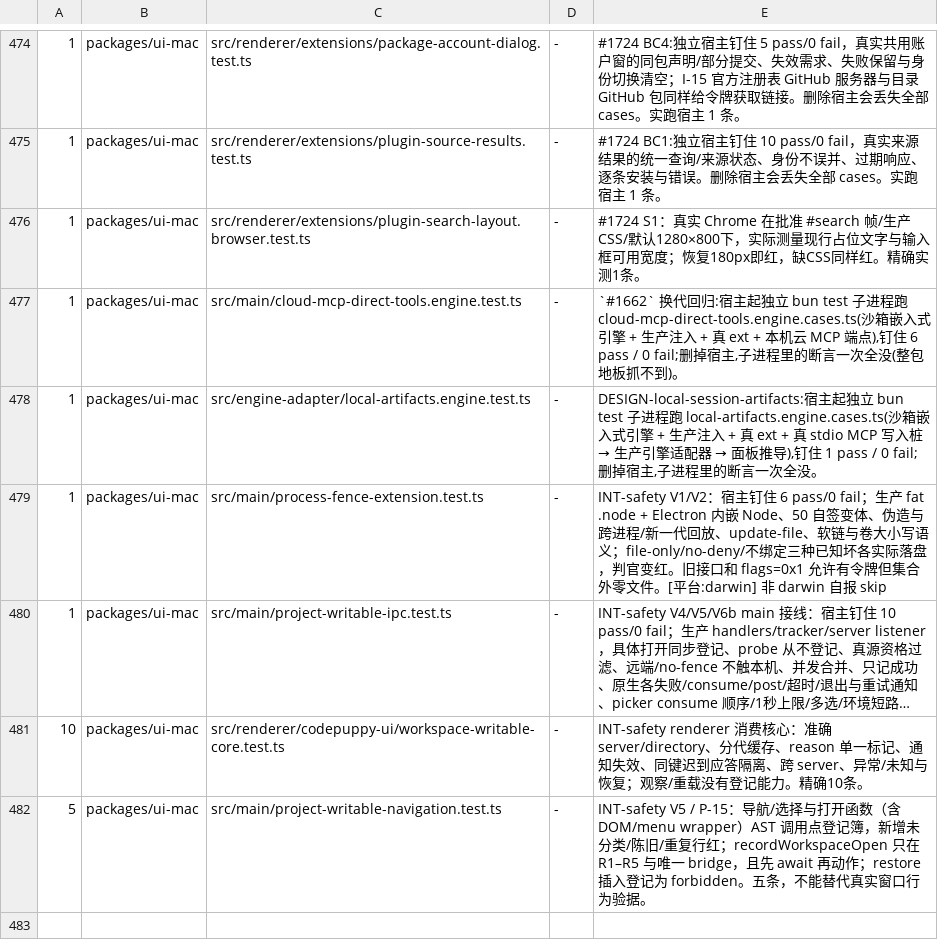
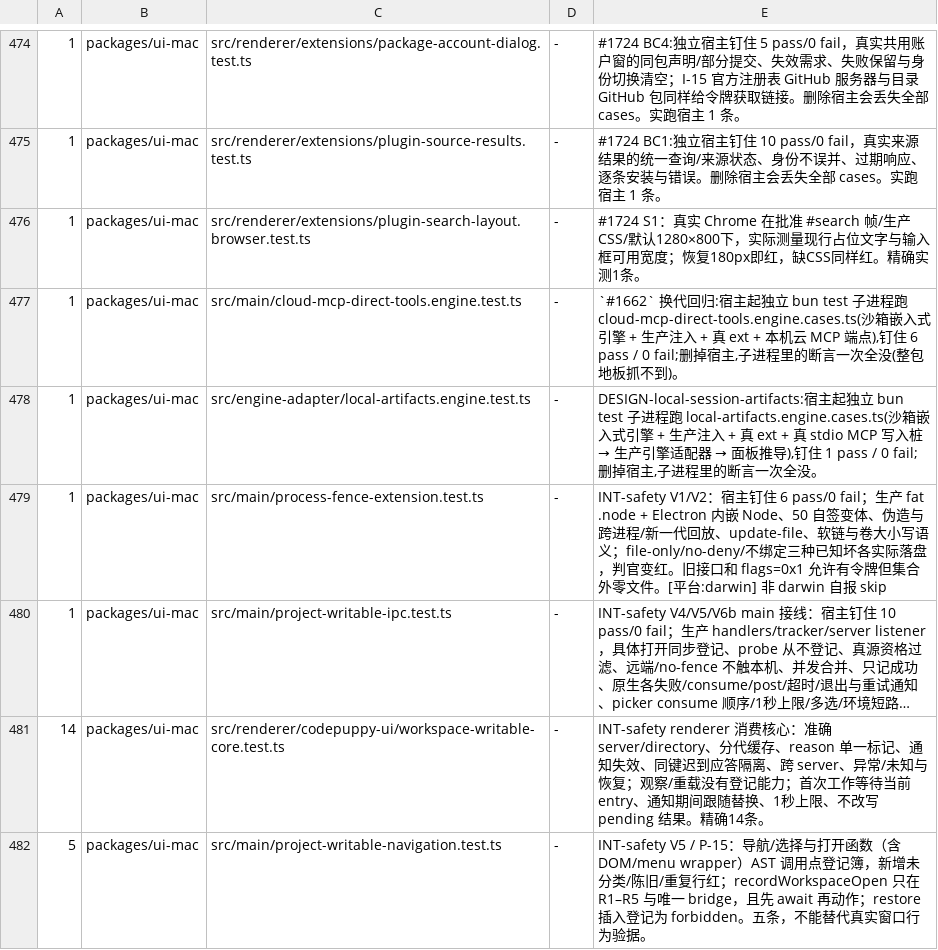
Before and after one commit to impharaon/alpha-code, a TSV file: scripts/gate-files.tsv, drawn as a sheet; only a part is shown, gaps mark what is left out; long unchanged cells end in …; the diff names each change by its address in the sheet, - before the commit and + after, or states it on an @@ line.

```diff
--- a/scripts/gate-files.tsv
+++ b/scripts/gate-files.tsv
-A481: 10
+A481: 14
-E481: …登记能力。精确10条。
+E481: …登记能力；首次工作等待当前 entry、通知期间跟随替换、1秒上限、不改写 pending 结果。精确14条。
```
Also changed, not shown: 7 other files.
